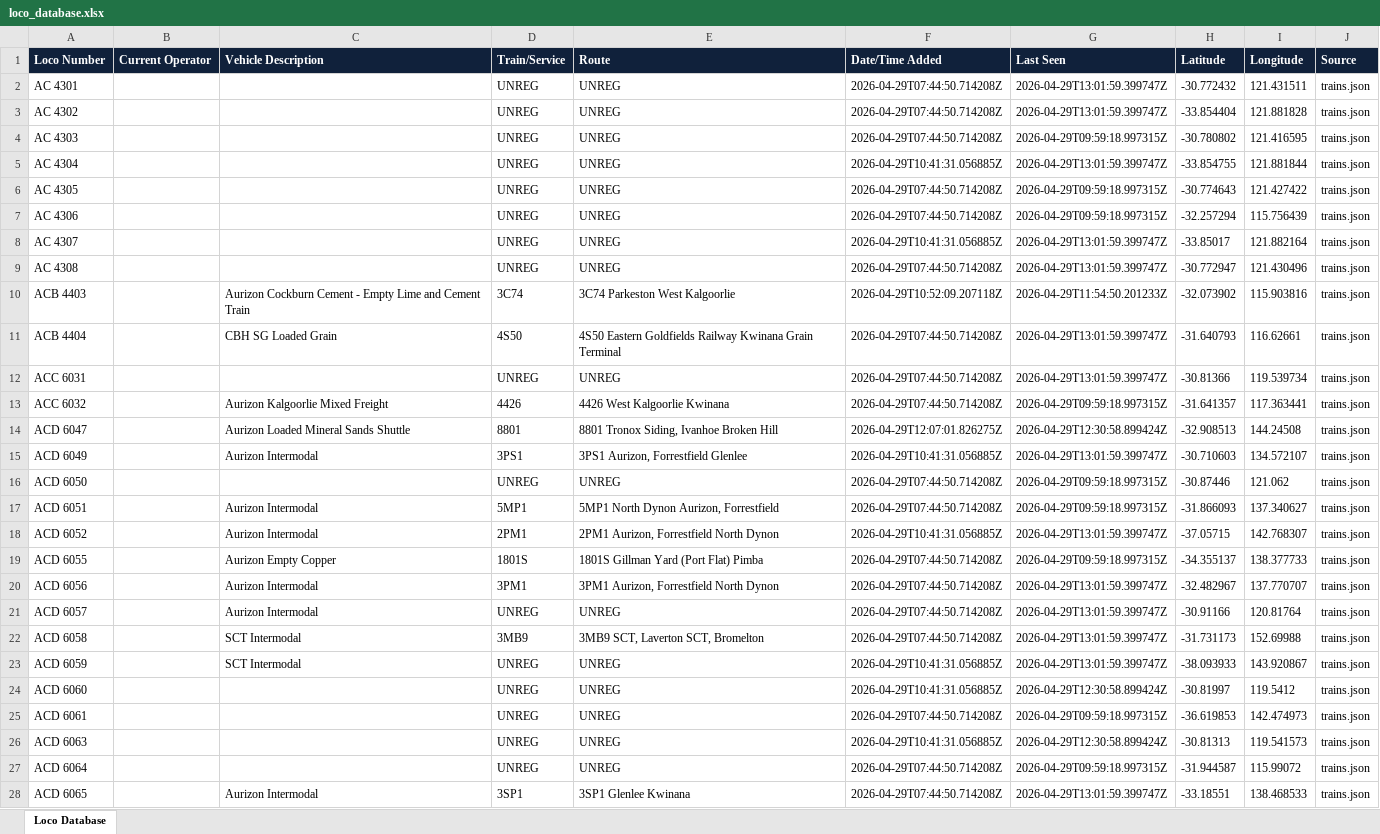
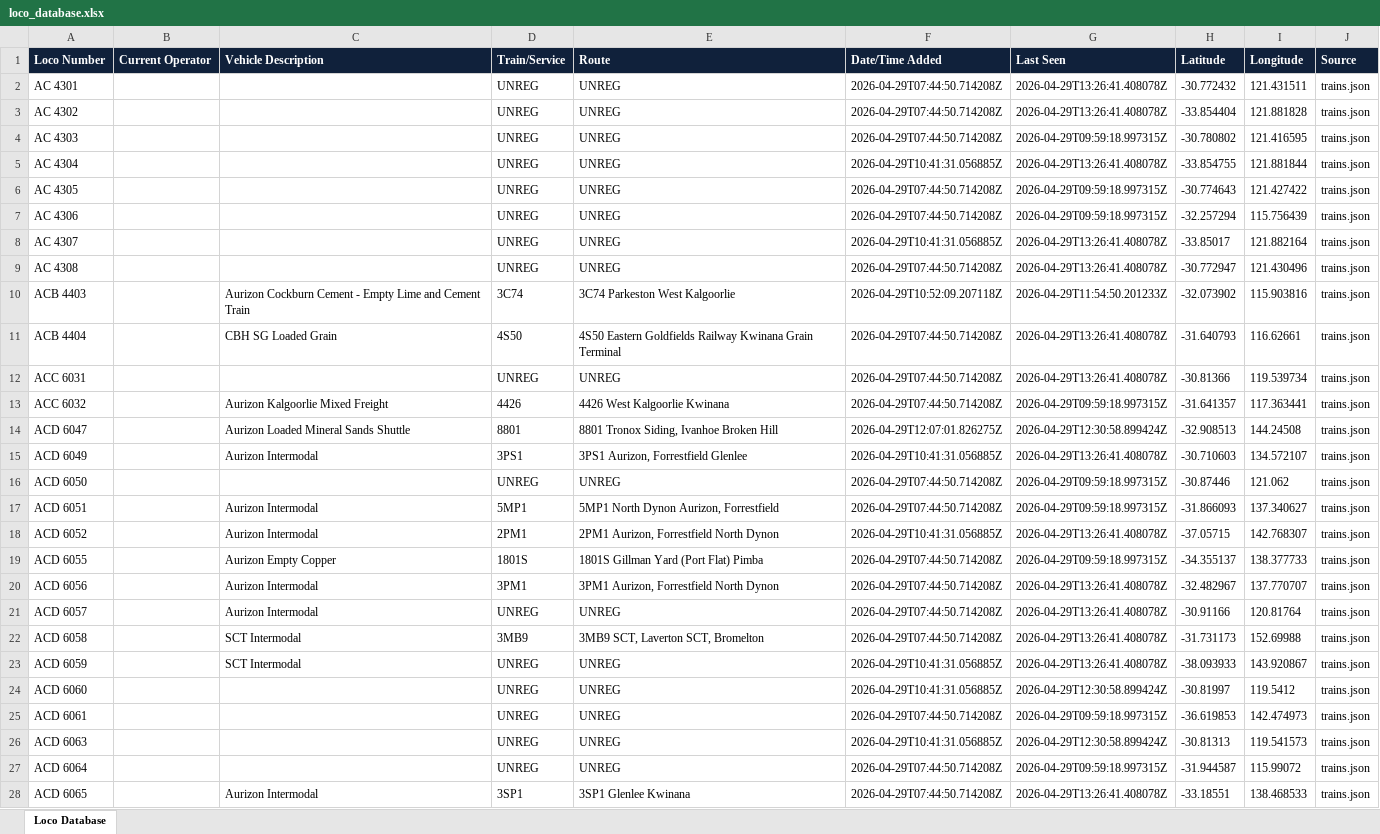
Before and after one commit to grahame21/railops-backend, an Excel workbook: static/downloads/loco_database.xlsx, sheet Loco Database, drawn as a sheet; only a part is shown; values as stored, in another font and other column widths than the file's, no borders; the diff covers the shown part only; the diff names each change by its address in the sheet, - before the commit and + after, or states it on an @@ line.

Commit message:
Update RailOps database files

```diff
--- a/static/downloads/loco_database.xlsx (sheet Loco Database)
+++ b/static/downloads/loco_database.xlsx (sheet Loco Database)
-G2:G3 (Last Seen): 2026-04-29T13:01:59.399747Z
+G2:G3 (Last Seen): 2026-04-29T13:26:41.408078Z
-G5 (Last Seen): 2026-04-29T13:01:59.399747Z
+G5 (Last Seen): 2026-04-29T13:26:41.408078Z
-G8:G9 (Last Seen): 2026-04-29T13:01:59.399747Z
+G8:G9 (Last Seen): 2026-04-29T13:26:41.408078Z
-G11:G12 (Last Seen): 2026-04-29T13:01:59.399747Z
+G11:G12 (Last Seen): 2026-04-29T13:26:41.408078Z
-G15 (Last Seen): 2026-04-29T13:01:59.399747Z
+G15 (Last Seen): 2026-04-29T13:26:41.408078Z
-G18 (Last Seen): 2026-04-29T13:01:59.399747Z
+G18 (Last Seen): 2026-04-29T13:26:41.408078Z
-G20:G23 (Last Seen): 2026-04-29T13:01:59.399747Z
+G20:G23 (Last Seen): 2026-04-29T13:26:41.408078Z
-G28 (Last Seen): 2026-04-29T13:01:59.399747Z
+G28 (Last Seen): 2026-04-29T13:26:41.408078Z
```
Also changed, not shown: 867 edited cells elsewhere in this sheet, static/downloads/loco_numbers_only.xlsx, 7 other files.
